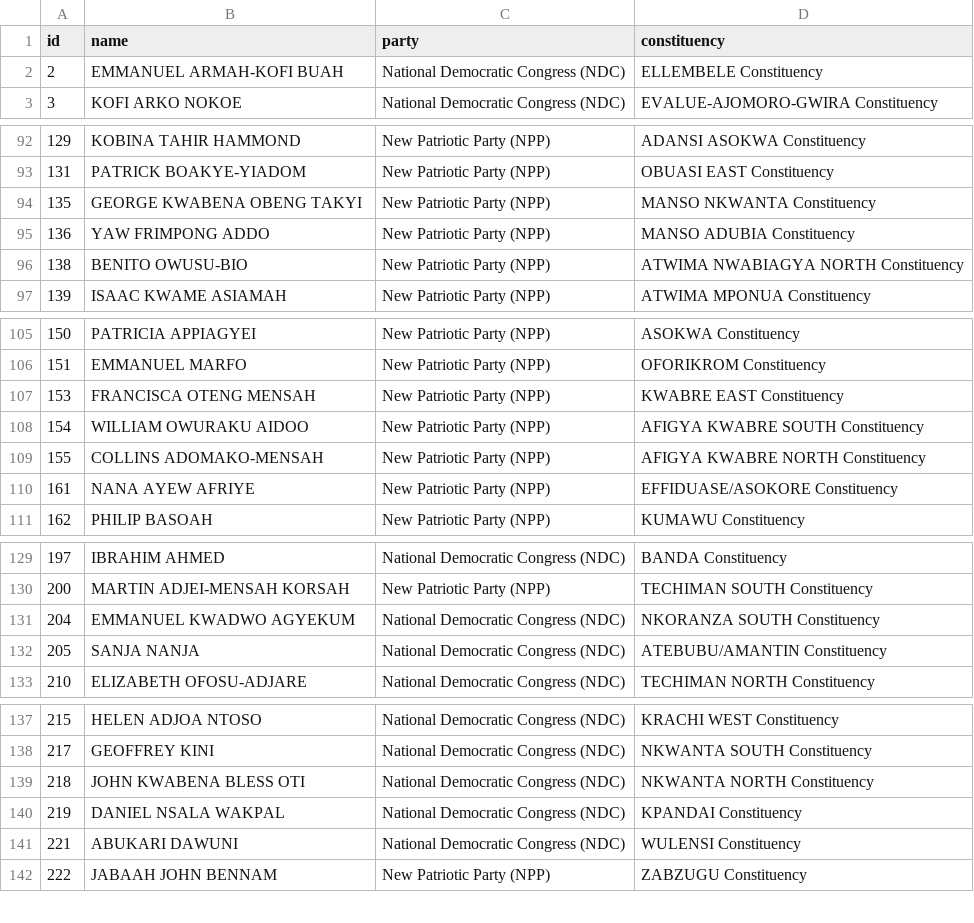
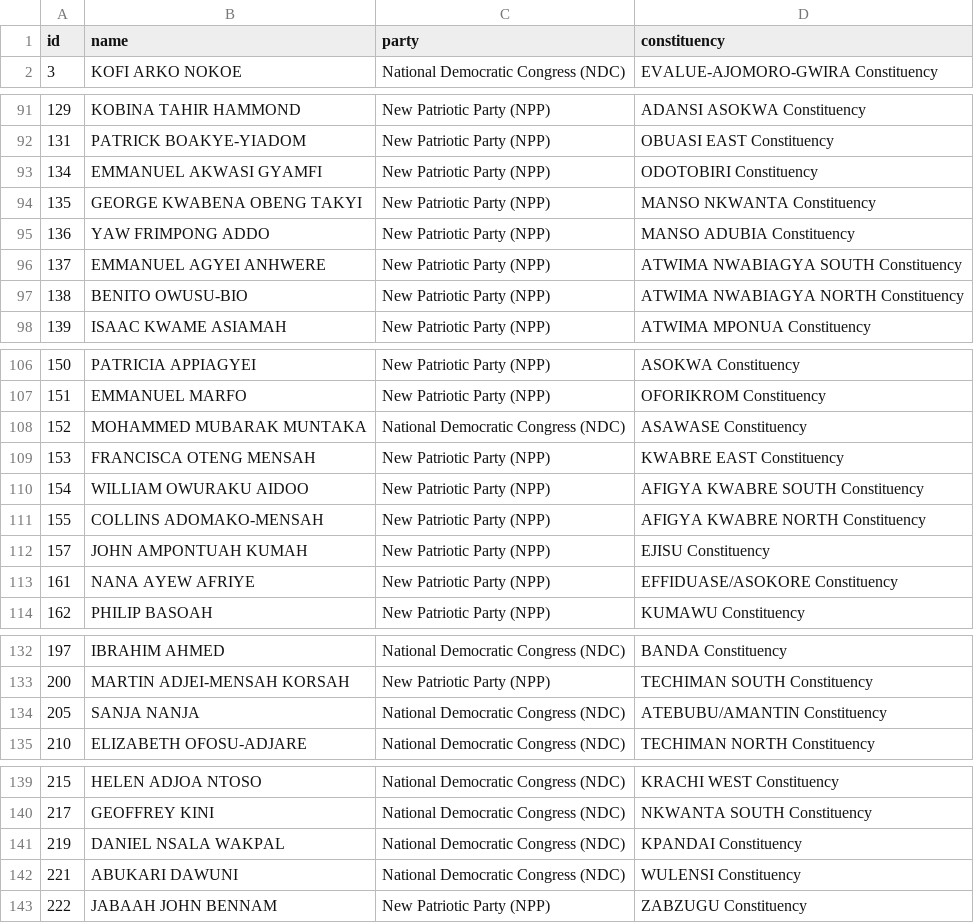
Before and after one commit to every-politician-scrapers/ghana-parliament, a CSV file: data/official.csv, drawn as a sheet; only a part is shown, gaps mark what is left out; removed rows and columns are numbered as before the commit, all else as after; the diff covers the shown part only; the diff names each change by its address in the sheet, - before the commit and + after, or states it on an @@ line.

```diff
--- a/data/official.csv
+++ b/data/official.csv
-row 2: 2 | EMMANUEL ARMAH-KOFI BUAH | National Democratic Congress (NDC) | ELLEMBELE Constituency
+row 93: 134 | EMMANUEL AKWASI GYAMFI | New Patriotic Party (NPP) | ODOTOBIRI Constituency
+row 96: 137 | EMMANUEL AGYEI ANHWERE | New Patriotic Party (NPP) | ATWIMA NWABIAGYA SOUTH Constituency
+row 108: 152 | MOHAMMED MUBARAK MUNTAKA | National Democratic Congress (NDC) | ASAWASE Constituency
+row 112: 157 | JOHN AMPONTUAH KUMAH | New Patriotic Party (NPP) | EJISU Constituency
-row 131: 204 | EMMANUEL KWADWO AGYEKUM | National Democratic Congress (NDC) | NKORANZA SOUTH Constituency
-row 139: 218 | JOHN KWABENA BLESS OTI | National Democratic Congress (NDC) | NKWANTA NORTH Constituency
```
Also changed, not shown: 1 removed row elsewhere in this file, data/diff.csv.
